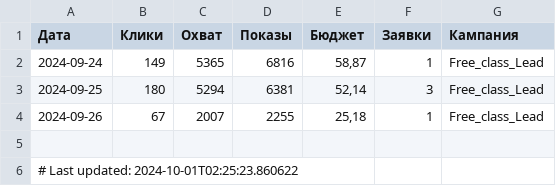
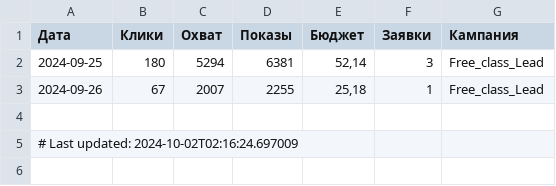
Before and after one commit to user1177-ux/KO_target_meta_data, a CSV file: facebook_ads_data_leads_7_days.csv, drawn as a sheet.

```diff
--- a/facebook_ads_data_leads_7_days.csv
+++ b/facebook_ads_data_leads_7_days.csv
@@ -1,3 +1,2 @@
 Дата,Клики,Охват,Показы,Бюджет,Заявки,Кампания
-2024-09-24,149,5365,6816,"58,87",1,Free_class_Lead
 2024-09-25,180,5294,6381,"52,14",3,Free_class_Lead
@@ -5,2 +4,2 @@
 
-# Last updated: 2024-10-01T02:25:23.860622
+# Last updated: 2024-10-02T02:16:24.697009
```
Also changed, not shown: facebook_ads_data_leads_1_year.csv, facebook_adsets_data.csv.
